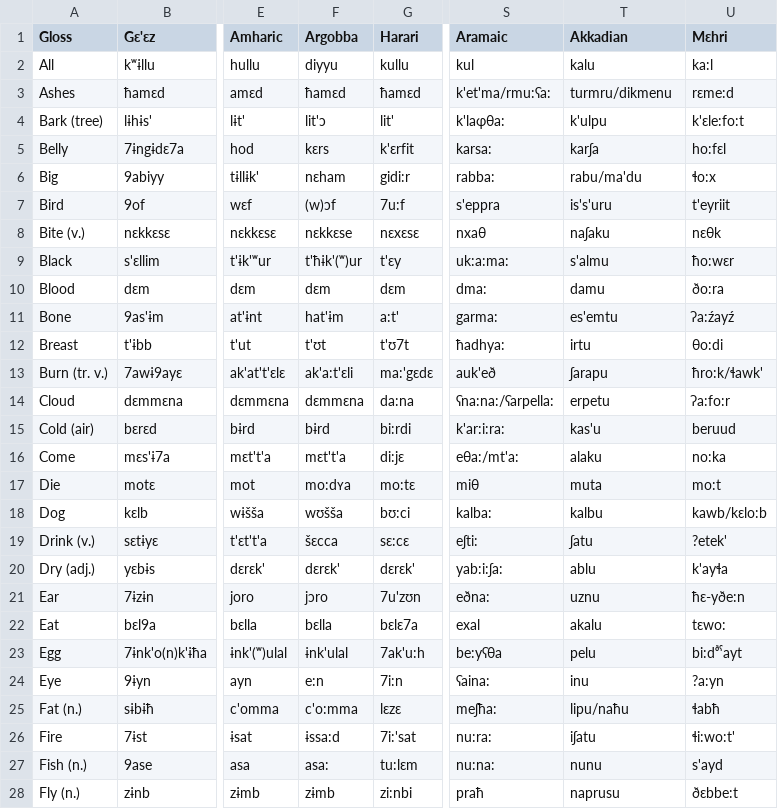
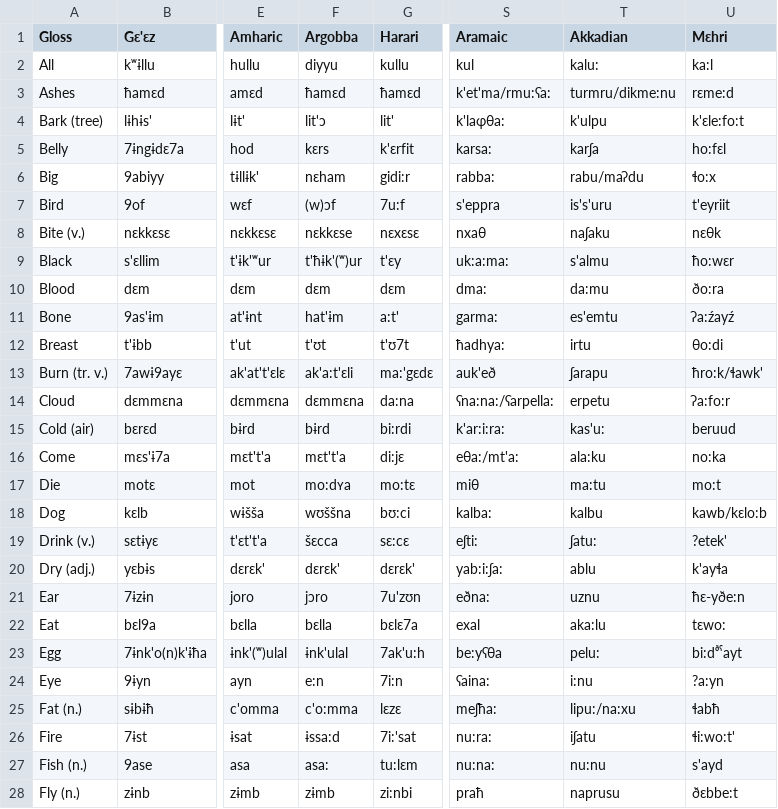
Before and after one commit to lexibank/kitchensemitic, a CSV file: raw/Semitic.Wordlists.ActualWordlists.csv, drawn as a sheet; only a part is shown, gaps mark what is left out; the diff covers the shown part only; the diff names each change by its address in the sheet, - before the commit and + after, or states it on an @@ line.

Commit message:
Akkadian

```diff
--- a/raw/Semitic.Wordlists.ActualWordlists.csv
+++ b/raw/Semitic.Wordlists.ActualWordlists.csv
-T2 (Akkadian): kalu
+T2 (Akkadian): kalu:
-T3 (Akkadian): turmru/dikmenu
+T3 (Akkadian): turmru/dikme:nu
-T6 (Akkadian): rabu/ma'du
+T6 (Akkadian): rabu/maʔdu
-T10 (Akkadian): damu
+T10 (Akkadian): da:mu
-T15 (Akkadian): kas'u
+T15 (Akkadian): kas'u:
-T16 (Akkadian): alaku
+T16 (Akkadian): ala:ku
-T17 (Akkadian): muta
+T17 (Akkadian): ma:tu
-F18 (Argobba): wʊšša
+F18 (Argobba): wʊššna
-T19 (Akkadian): ʃatu
+T19 (Akkadian): ʃatu:
-T22 (Akkadian): akalu
+T22 (Akkadian): aka:lu
-T23 (Akkadian): pelu
+T23 (Akkadian): pelu:
-T24 (Akkadian): inu
+T24 (Akkadian): i:nu
-T25 (Akkadian): lipu/naħu
+T25 (Akkadian): lipu:/na:xu
-T27 (Akkadian): nunu
+T27 (Akkadian): nu:nu
```
Also changed, not shown: 46 edited cells elsewhere in this file, 1 other file.
